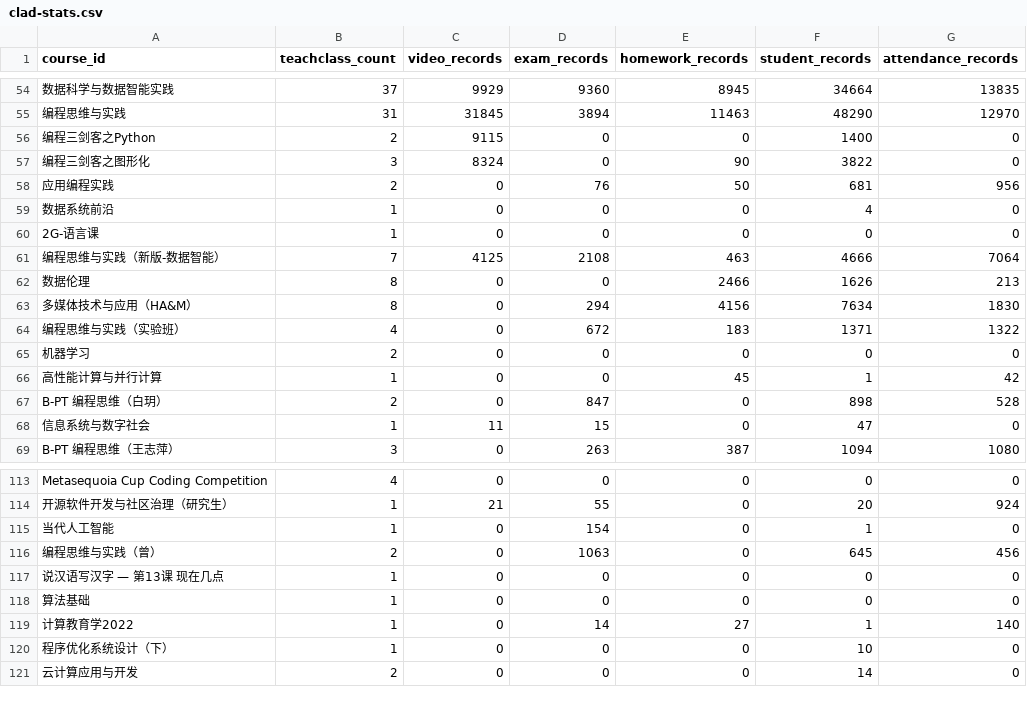
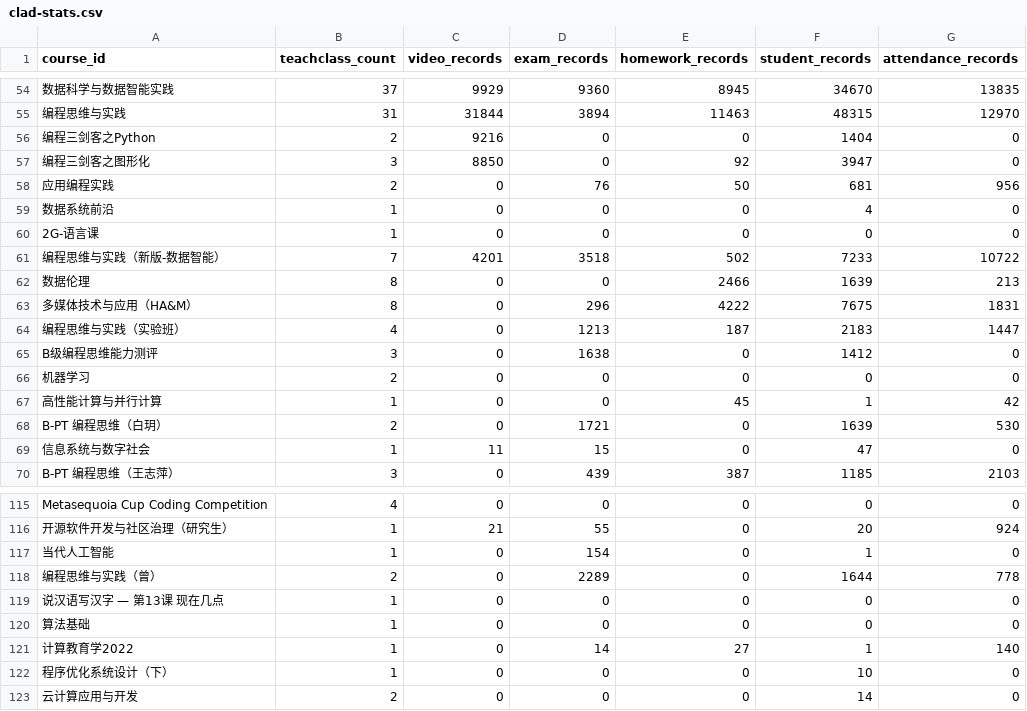
Before and after one commit to dbbDylan/shuishan-datasets, a CSV file: _data/clad-stats.csv, drawn as a sheet; only a part is shown, gaps mark what is left out; addresses are those after the commit; the diff covers the shown part only; the diff names each change by its address in the sheet, - before the commit and + after, or states it on an @@ line.

```diff
--- a/_data/clad-stats.csv
+++ b/_data/clad-stats.csv
-F54 (student_records): 34664
+F54 (student_records): 34670
-C55 (video_records): 31845
+C55 (video_records): 31844
-F55 (student_records): 48290
+F55 (student_records): 48315
-C56 (video_records): 9115
+C56 (video_records): 9216
-F56 (student_records): 1400
+F56 (student_records): 1404
-C57 (video_records): 8324
+C57 (video_records): 8850
-E57 (homework_records): 90
+E57 (homework_records): 92
-F57 (student_records): 3822
+F57 (student_records): 3947
-C61 (video_records): 4125
+C61 (video_records): 4201
-D61 (exam_records): 2108
+D61 (exam_records): 3518
-E61 (homework_records): 463
+E61 (homework_records): 502
-F61 (student_records): 4666
+F61 (student_records): 7233
-G61 (attendance_records): 7064
+G61 (attendance_records): 10722
-F62 (student_records): 1626
+F62 (student_records): 1639
-D63 (exam_records): 294
+D63 (exam_records): 296
-E63 (homework_records): 4156
+E63 (homework_records): 4222
-F63 (student_records): 7634
+F63 (student_records): 7675
-G63 (attendance_records): 1830
+G63 (attendance_records): 1831
-D64 (exam_records): 672
+D64 (exam_records): 1213
-E64 (homework_records): 183
+E64 (homework_records): 187
-F64 (student_records): 1371
+F64 (student_records): 2183
-G64 (attendance_records): 1322
+G64 (attendance_records): 1447
+row 65: B级编程思维能力测评 | 3 | 0 | 1638 | 0 | 1412 | 0
-D68 (exam_records): 847
+D68 (exam_records): 1721
-F68 (student_records): 898
+F68 (student_records): 1639
-G68 (attendance_records): 528
+G68 (attendance_records): 530
-D70 (exam_records): 263
+D70 (exam_records): 439
-F70 (student_records): 1094
+F70 (student_records): 1185
-G70 (attendance_records): 1080
+G70 (attendance_records): 2103
-D118 (exam_records): 1063
+D118 (exam_records): 2289
-F118 (student_records): 645
+F118 (student_records): 1644
-G118 (attendance_records): 456
+G118 (attendance_records): 778
```
Also changed, not shown: 3 added rows, 2 removed rows and 83 edited cells elsewhere in this file, 1 other file.
